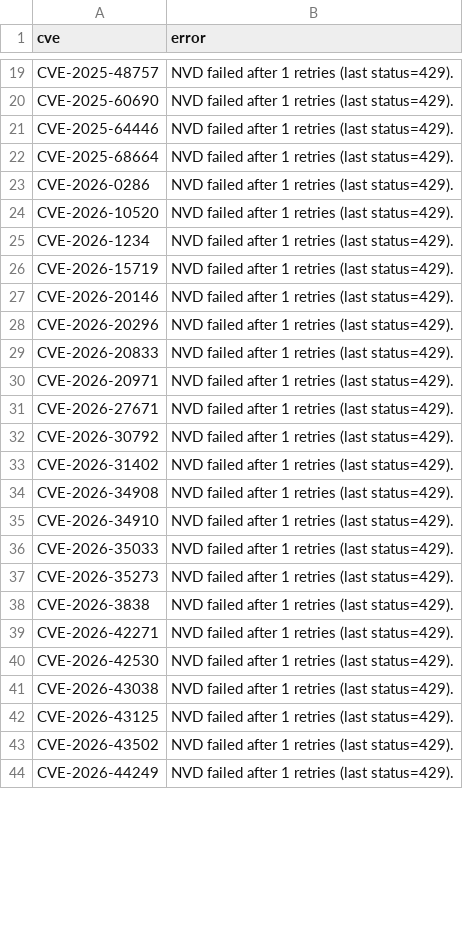
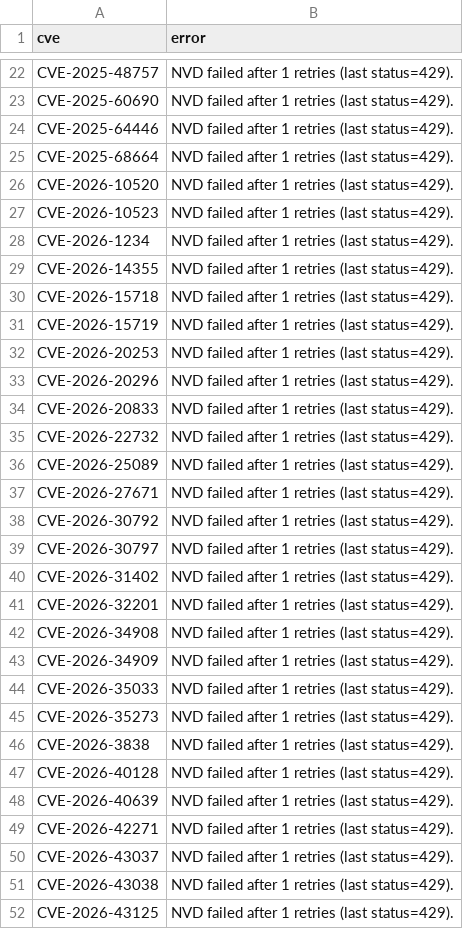
Before and after one commit to therohantilwani/Reddit_CVE_detection, a CSV file: data/nvd_fetch_failures.csv, drawn as a sheet; only a part is shown, gaps mark what is left out; the shorter side is filled out with more unchanged rows; the diff covers the shown part only.

```diff
--- a/data/nvd_fetch_failures.csv
+++ b/data/nvd_fetch_failures.csv
@@ -22,15 +25,20 @@ CVE-2025-64446,NVD failed after 1 retries (last status=429).
 CVE-2025-68664,NVD failed after 1 retries (last status=429).
-CVE-2026-0286,NVD failed after 1 retries (last status=429).
 CVE-2026-10520,NVD failed after 1 retries (last status=429).
+CVE-2026-10523,NVD failed after 1 retries (last status=429).
 CVE-2026-1234,NVD failed after 1 retries (last status=429).
+CVE-2026-14355,NVD failed after 1 retries (last status=429).
+CVE-2026-15718,NVD failed after 1 retries (last status=429).
 CVE-2026-15719,NVD failed after 1 retries (last status=429).
-CVE-2026-20146,NVD failed after 1 retries (last status=429).
+CVE-2026-20253,NVD failed after 1 retries (last status=429).
 CVE-2026-20296,NVD failed after 1 retries (last status=429).
 CVE-2026-20833,NVD failed after 1 retries (last status=429).
-CVE-2026-20971,NVD failed after 1 retries (last status=429).
+CVE-2026-22732,NVD failed after 1 retries (last status=429).
+CVE-2026-25089,NVD failed after 1 retries (last status=429).
 CVE-2026-27671,NVD failed after 1 retries (last status=429).
 CVE-2026-30792,NVD failed after 1 retries (last status=429).
+CVE-2026-30797,NVD failed after 1 retries (last status=429).
 CVE-2026-31402,NVD failed after 1 retries (last status=429).
+CVE-2026-32201,NVD failed after 1 retries (last status=429).
 CVE-2026-34908,NVD failed after 1 retries (last status=429).
-CVE-2026-34910,NVD failed after 1 retries (last status=429).
+CVE-2026-34909,NVD failed after 1 retries (last status=429).
 CVE-2026-35033,NVD failed after 1 retries (last status=429).
@@ -38,4 +46,6 @@ CVE-2026-35273,NVD failed after 1 retries (last status=429).
 CVE-2026-3838,NVD failed after 1 retries (last status=429).
+CVE-2026-40128,NVD failed after 1 retries (last status=429).
+CVE-2026-40639,NVD failed after 1 retries (last status=429).
 CVE-2026-42271,NVD failed after 1 retries (last status=429).
-CVE-2026-42530,NVD failed after 1 retries (last status=429).
+CVE-2026-43037,NVD failed after 1 retries (last status=429).
 CVE-2026-43038,NVD failed after 1 retries (last status=429).
```
Also changed, not shown: 16 added rows, 4 removed rows and 8 edited cells elsewhere in this file, data/cve_lead_time.csv.
